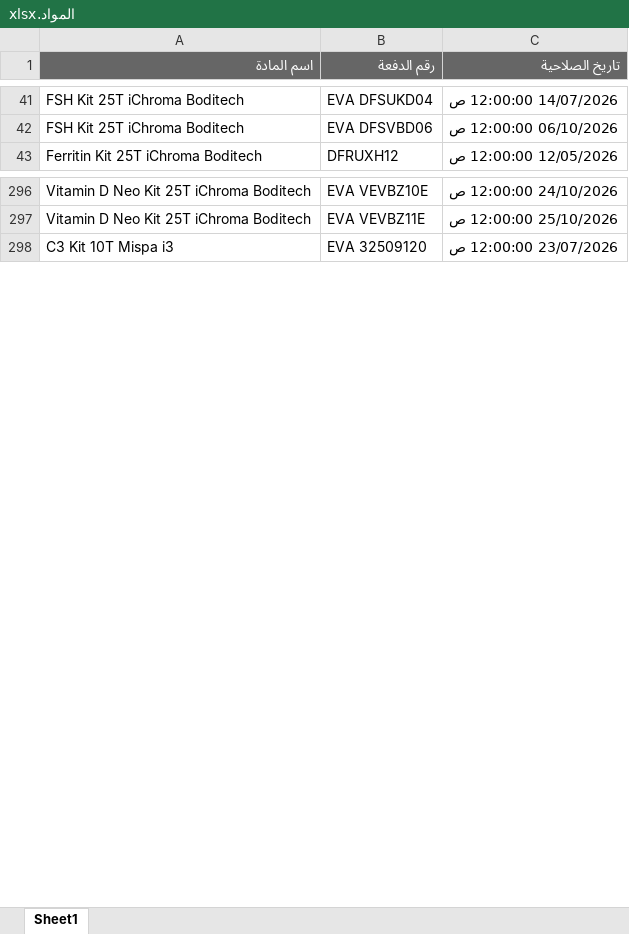
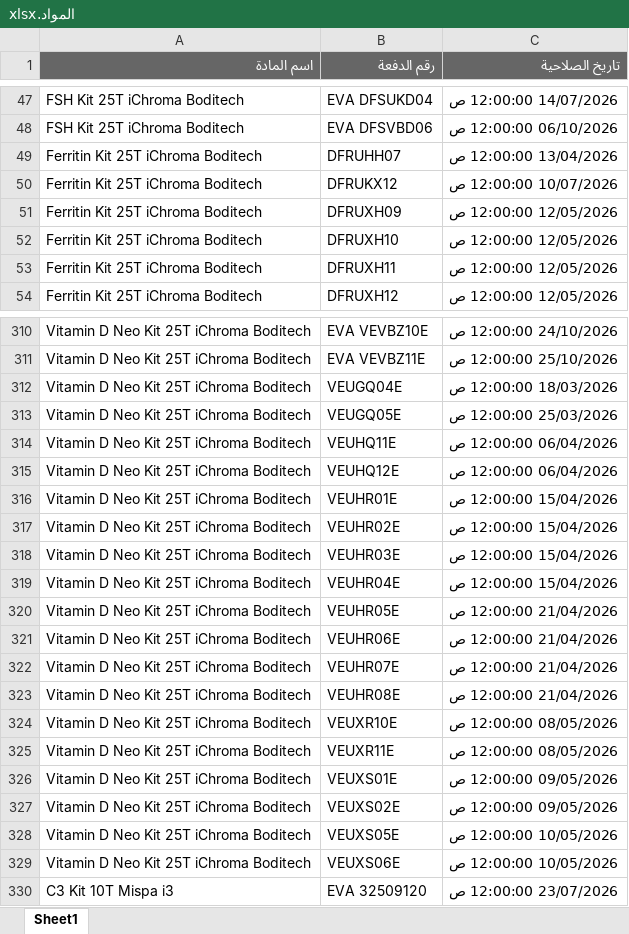
Before and after one commit to abdallawolf92/expiry-check, an Excel workbook: المواد.xlsx, sheet Sheet1, drawn as a sheet; only a part is shown, gaps mark what is left out; values as stored, in another font and other column widths than the file's, no borders; the diff covers the shown part only; the diff names each change by its address in the sheet, - before the commit and + after, or states it on an @@ line.

Commit message:
Add files via upload

```diff
--- a/المواد.xlsx (sheet Sheet1)
+++ b/المواد.xlsx (sheet Sheet1)
+row 49: Ferritin Kit 25T iChroma Boditech | DFRUHH07 | 13/04/2026 12:00:00 ص
+row 50: Ferritin Kit 25T iChroma Boditech | DFRUKX12 | 10/07/2026 12:00:00 ص
+row 51: Ferritin Kit 25T iChroma Boditech | DFRUXH09 | 12/05/2026 12:00:00 ص
+row 52: Ferritin Kit 25T iChroma Boditech | DFRUXH10 | 12/05/2026 12:00:00 ص
+row 53: Ferritin Kit 25T iChroma Boditech | DFRUXH11 | 12/05/2026 12:00:00 ص
+row 312: Vitamin D Neo Kit 25T iChroma Boditech | VEUGQ04E | 18/03/2026 12:00:00 ص
+row 313: Vitamin D Neo Kit 25T iChroma Boditech | VEUGQ05E | 25/03/2026 12:00:00 ص
+row 314: Vitamin D Neo Kit 25T iChroma Boditech | VEUHQ11E | 06/04/2026 12:00:00 ص
+row 315: Vitamin D Neo Kit 25T iChroma Boditech | VEUHQ12E | 06/04/2026 12:00:00 ص
+row 316: Vitamin D Neo Kit 25T iChroma Boditech | VEUHR01E | 15/04/2026 12:00:00 ص
+row 317: Vitamin D Neo Kit 25T iChroma Boditech | VEUHR02E | 15/04/2026 12:00:00 ص
+row 318: Vitamin D Neo Kit 25T iChroma Boditech | VEUHR03E | 15/04/2026 12:00:00 ص
+row 319: Vitamin D Neo Kit 25T iChroma Boditech | VEUHR04E | 15/04/2026 12:00:00 ص
+row 320: Vitamin D Neo Kit 25T iChroma Boditech | VEUHR05E | 21/04/2026 12:00:00 ص
+row 321: Vitamin D Neo Kit 25T iChroma Boditech | VEUHR06E | 21/04/2026 12:00:00 ص
+row 322: Vitamin D Neo Kit 25T iChroma Boditech | VEUHR07E | 21/04/2026 12:00:00 ص
+row 323: Vitamin D Neo Kit 25T iChroma Boditech | VEUHR08E | 21/04/2026 12:00:00 ص
+row 324: Vitamin D Neo Kit 25T iChroma Boditech | VEUXR10E | 08/05/2026 12:00:00 ص
+row 325: Vitamin D Neo Kit 25T iChroma Boditech | VEUXR11E | 08/05/2026 12:00:00 ص
+row 326: Vitamin D Neo Kit 25T iChroma Boditech | VEUXS01E | 09/05/2026 12:00:00 ص
+row 327: Vitamin D Neo Kit 25T iChroma Boditech | VEUXS02E | 09/05/2026 12:00:00 ص
+row 328: Vitamin D Neo Kit 25T iChroma Boditech | VEUXS05E | 10/05/2026 12:00:00 ص
+row 329: Vitamin D Neo Kit 25T iChroma Boditech | VEUXS06E | 10/05/2026 12:00:00 ص
```
Also changed, not shown: 14 added rows and 1 removed row elsewhere in this sheet.
